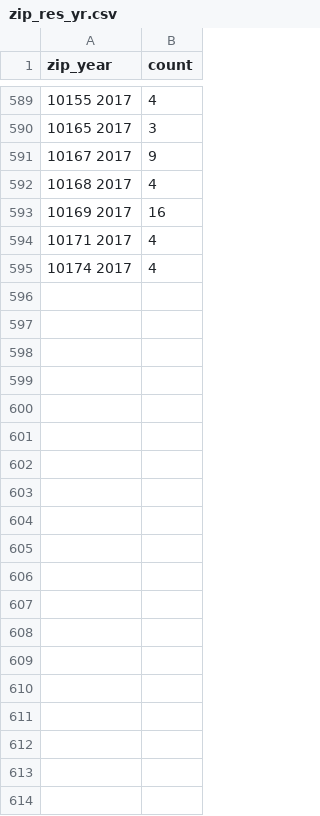
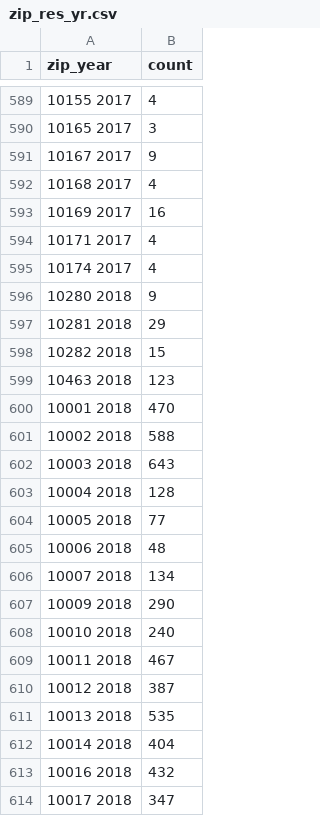
Before and after one commit to zhanzhanyu/Manhattan-Rats-Sightings-SARIMAX-Model, a CSV file: datasets/zip_res_yr.csv, drawn as a sheet; only a part is shown, gaps mark what is left out; the diff covers the shown part only; the diff names each change by its address in the sheet, - before the commit and + after, or states it on an @@ line.

```diff
--- a/datasets/zip_res_yr.csv
+++ b/datasets/zip_res_yr.csv
+row 596: 10280 2018 | 9
+row 597: 10281 2018 | 29
+row 598: 10282 2018 | 15
+row 599: 10463 2018 | 123
+row 600: 10001 2018 | 470
+row 601: 10002 2018 | 588
+row 602: 10003 2018 | 643
+row 603: 10004 2018 | 128
+row 604: 10005 2018 | 77
+row 605: 10006 2018 | 48
+row 606: 10007 2018 | 134
+row 607: 10009 2018 | 290
+row 608: 10010 2018 | 240
+row 609: 10011 2018 | 467
+row 610: 10012 2018 | 387
+row 611: 10013 2018 | 535
+row 612: 10014 2018 | 404
+row 613: 10016 2018 | 432
+row 614: 10017 2018 | 347
```
Also changed, not shown: 42 added rows elsewhere in this file, datasets/exogenous.csv, 3 other files.
